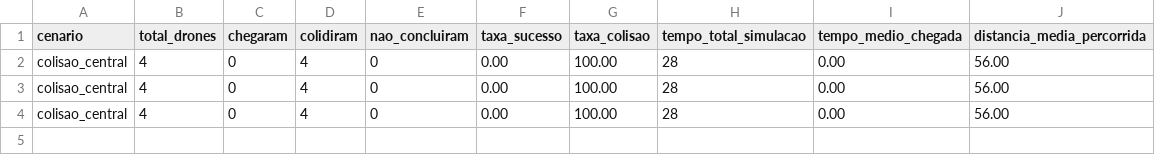
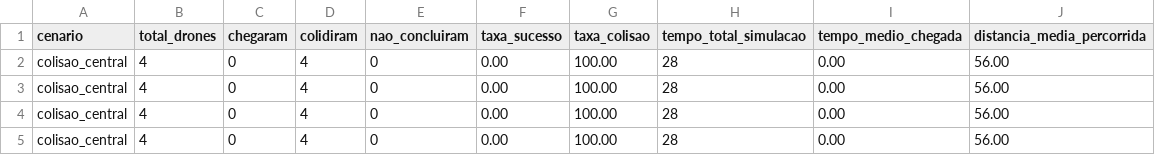
Before and after one commit to RaisSousaa/Trabalho5-Topicos, a CSV file: results/metricas_colisao_central.csv, drawn as a sheet; the diff names each change by its address in the sheet, - before the commit and + after, or states it on an @@ line.

```diff
--- a/results/metricas_colisao_central.csv
+++ b/results/metricas_colisao_central.csv
+row 5: colisao_central | 4 | 0 | 4 | 0 | 0.00 | 100.00 | 28 | 0.00 | 56.00
```
Also changed, not shown: results/metricas_aleatorio_alta_densidade.csv, results/metricas_aleatorio_baixa_densidade.csv, 14 other files.
